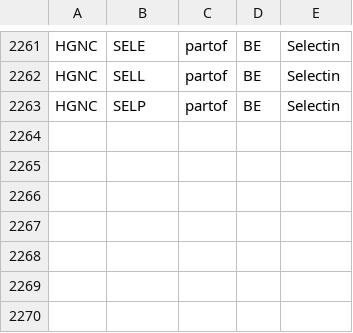
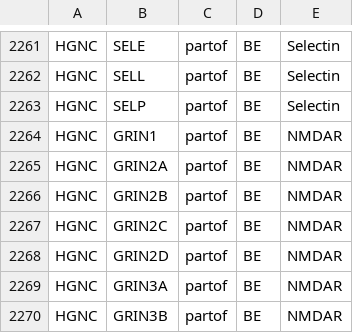
Before and after one commit to wikipathways/bioentities, a CSV file: relations.csv, drawn as a sheet; only a part is shown, gaps mark what is left out; the diff names each change by its address in the sheet, - before the commit and + after, or states it on an @@ line.

Commit message:
Added NMDAR

```diff
--- a/relations.csv
+++ b/relations.csv
+row 2264: HGNC | GRIN1 | partof | BE | NMDAR
+row 2265: HGNC | GRIN2A | partof | BE | NMDAR
+row 2266: HGNC | GRIN2B | partof | BE | NMDAR
+row 2267: HGNC | GRIN2C | partof | BE | NMDAR
+row 2268: HGNC | GRIN2D | partof | BE | NMDAR
+row 2269: HGNC | GRIN3A | partof | BE | NMDAR
+row 2270: HGNC | GRIN3B | partof | BE | NMDAR
```
